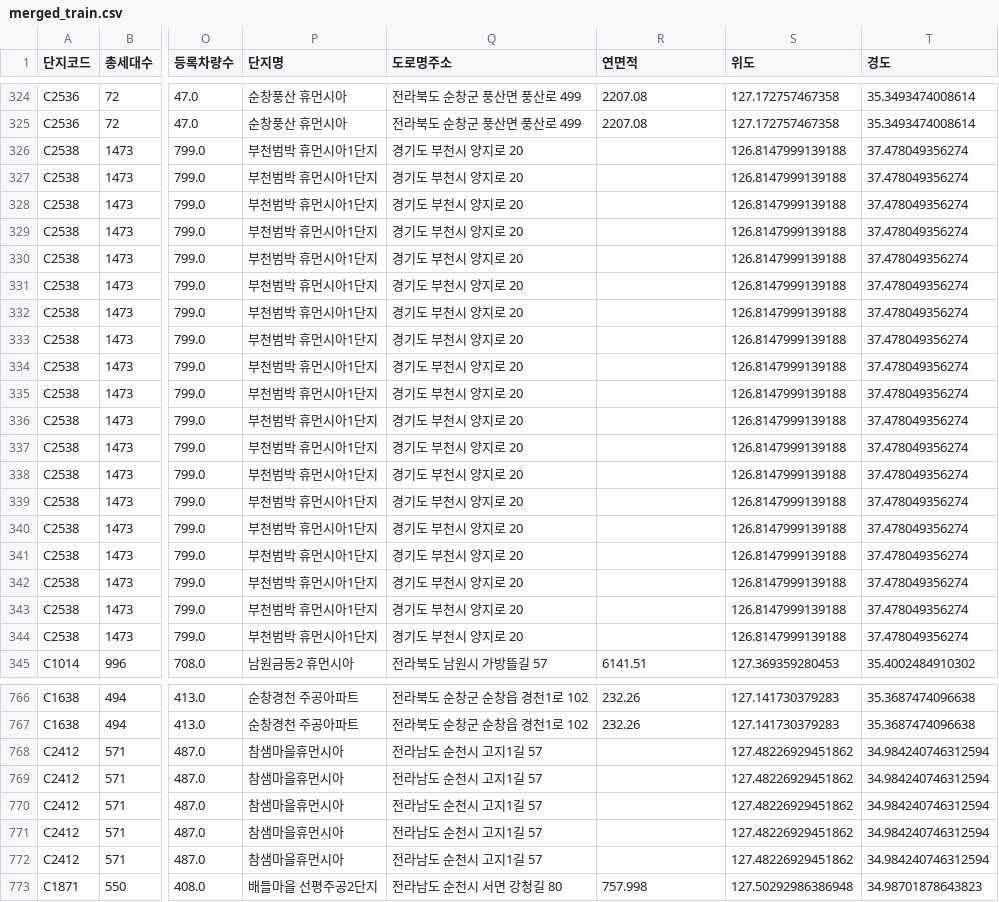
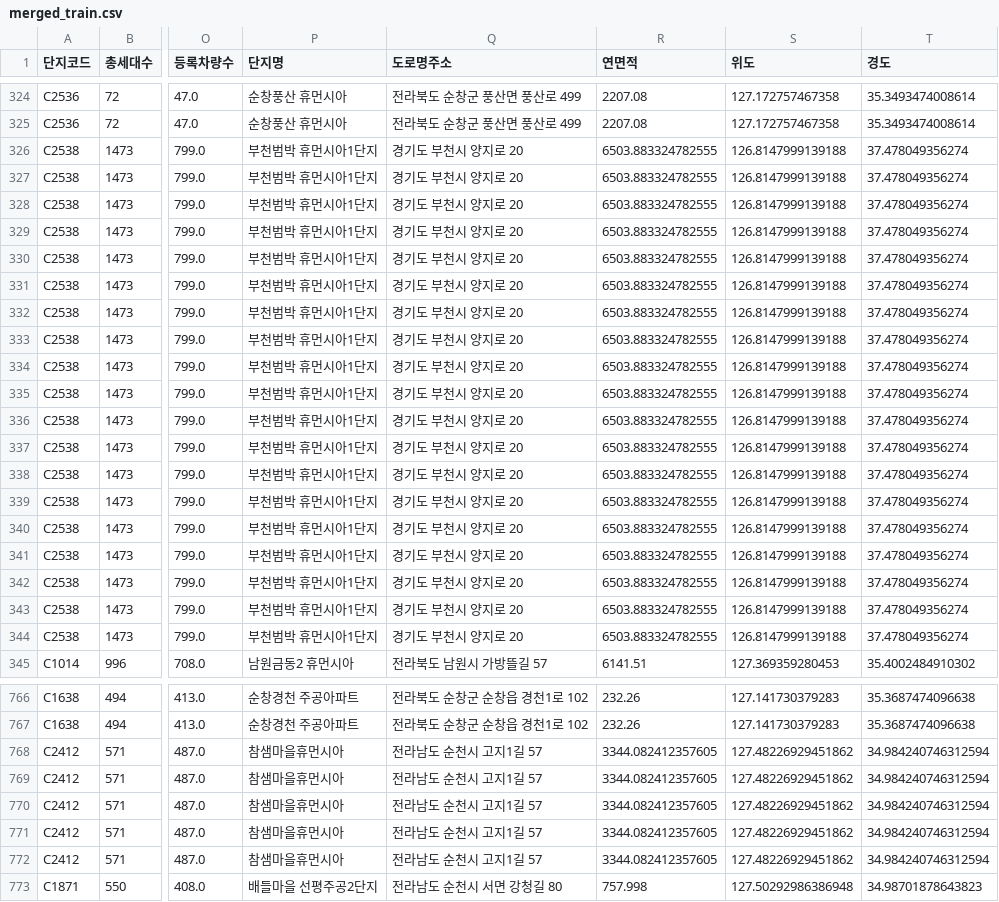
Before and after one commit to whdbfla6/Daesamanlap, a CSV file: ProcessedData/merged_train.csv, drawn as a sheet; only a part is shown, gaps mark what is left out; the diff covers the shown part only; the diff names each change by its address in the sheet, - before the commit and + after, or states it on an @@ line.

```diff
--- a/ProcessedData/merged_train.csv
+++ b/ProcessedData/merged_train.csv
-R326:R344 (연면적): (empty)
+R326:R344 (연면적): 6503.883324782555
-R768:R772 (연면적): (empty)
+R768:R772 (연면적): 3344.082412357605
```
Also changed, not shown: 149 edited cells elsewhere in this file, ProcessedData/merged_test.csv.
